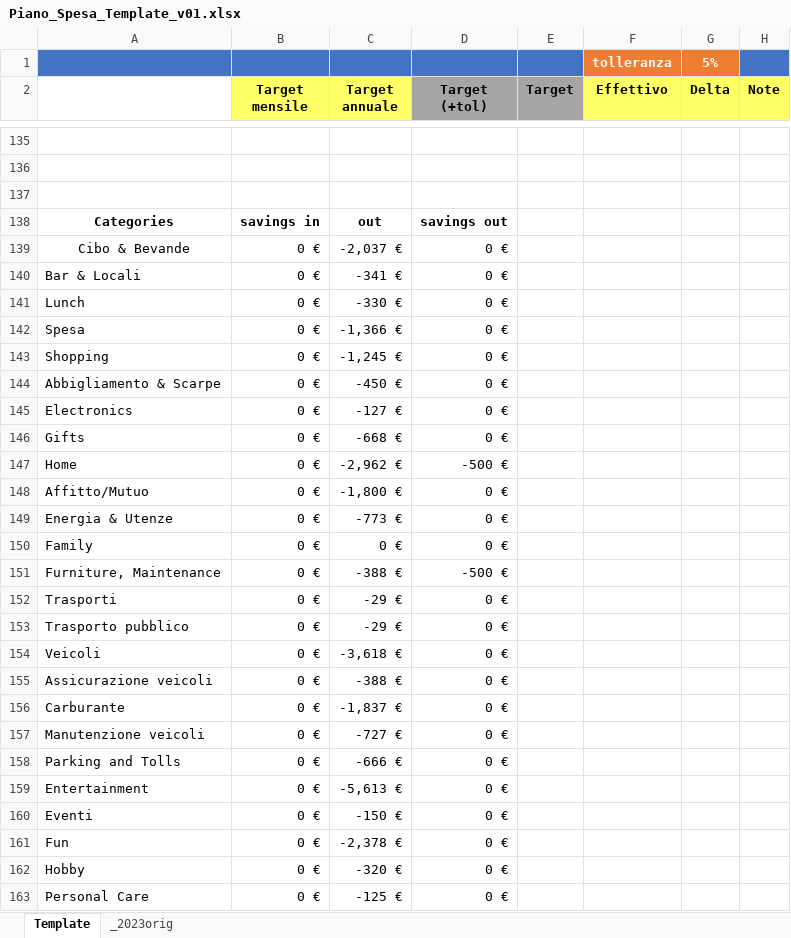
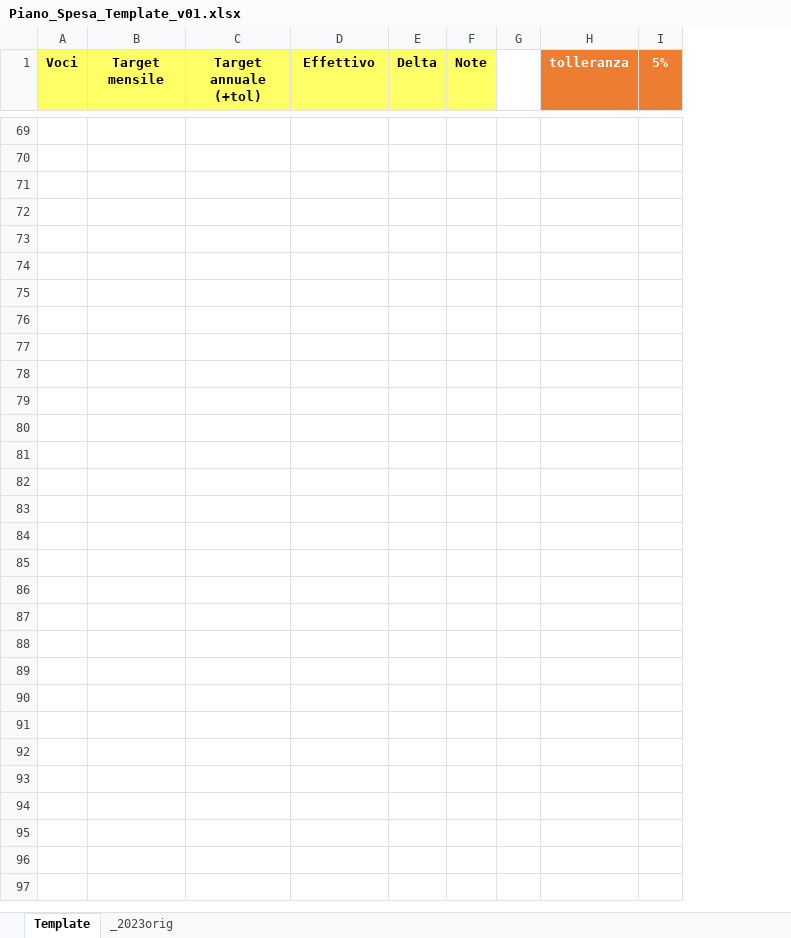
Before and after one commit to stefanofortu/wallet, an Excel workbook: Piano_Spesa_Template_v01.xlsx, sheet Template, drawn as a sheet; only a part is shown, gaps mark what is left out; values as stored, in another font and other column widths than the file's, no borders; conditional formats not drawn; removed rows and columns are numbered as before the commit, all else as after; the diff covers the shown part only; the diff names each change by its address in the sheet, - before the commit and + after, or states it on an @@ line.

```diff
--- a/Piano_Spesa_Template_v01.xlsx (sheet Template)
+++ b/Piano_Spesa_Template_v01.xlsx (sheet Template)
-column A, rows 138-163: Categories | Cibo & Bevande | Bar & Locali | Lunch | Spesa | Shopping | Abbigliamento & Scarpe | Electronics | Gifts | Home | Affitto/Mutuo | Energia & Utenze | Family | Furniture, Maintenance | Trasporti | Trasporto pubblico | Veicoli | Assicurazione veicoli | Carburante | Manutenzione veicoli | Parking and Tolls | Entertainment | Eventi | Fun | Hobby | Personal Care
+column A (Voci), empty
-column C (Target annuale), rows 138-163: out | -2,037 € | -341 € | -330 € | -1,366 € | -1,245 € | -450 € | -127 € | -668 € | -2,962 € | -1,800 € | -773 € | 0 € | -388 € | -29 € | -29 € | -3,618 € | -388 € | -1,837 € | -727 € | -666 € | -5,613 € | -150 € | -2,378 € | -320 € | -125 €
-column D (Target (+tol)), rows 138-163: savings out | 0 € | 0 € | 0 € | 0 € | 0 € | 0 € | 0 € | 0 € | -500 € | 0 € | 0 € | 0 € | -500 € | 0 € | 0 € | 0 € | 0 € | 0 € | 0 € | 0 € | 0 € | 0 € | 0 € | 0 € | 0 €
-column E (Target), empty
+column C (Target annuale (+tol)), empty
+column G, empty
+column H (tolleranza), empty
+column I (5%), empty
-row 1:  |  |  |  |  | tolleranza | 5%
-row 72: Categories | savings in | out | savings out
+row 72: (empty)
-row 73: Cibo & Bevande | 0 € | -2,037 € | 0 €
+row 73: (empty)
-row 74: Bar & Locali | 0 € | -341 € | 0 €
+row 74: (empty)
-row 75: Lunch | 0 € | -330 € | 0 €
+row 75: (empty)
-row 76: Spesa | 0 € | -1,366 € | 0 €
+row 76: (empty)
-row 77: Shopping | 0 € | -1,245 € | 0 €
+row 77: (empty)
-row 78: Abbigliamento & Scarpe | 0 € | -450 € | 0 €
+row 78: (empty)
-row 79: Electronics | 0 € | -127 € | 0 €
+row 79: (empty)
-row 80: Gifts | 0 € | -668 € | 0 €
+row 80: (empty)
-row 81: Home | 0 € | -2,962 € | -500 €
+row 81: (empty)
-row 82: Affitto/Mutuo | 0 € | -1,800 € | 0 €
+row 82: (empty)
-row 83: Energia & Utenze | 0 € | -773 € | 0 €
+row 83: (empty)
-row 84: Family | 0 € | 0 € | 0 €
+row 84: (empty)
-row 85: Furniture, Maintenance | 0 € | -388 € | -500 €
+row 85: (empty)
-row 86: Trasporti | 0 € | -29 € | 0 €
+row 86: (empty)
-row 87: Trasporto pubblico | 0 € | -29 € | 0 €
+row 87: (empty)
-row 88: Veicoli | 0 € | -3,618 € | 0 €
+row 88: (empty)
-row 89: Assicurazione veicoli | 0 € | -388 € | 0 €
+row 89: (empty)
-row 90: Carburante | 0 € | -1,837 € | 0 €
+row 90: (empty)
-row 91: Manutenzione veicoli | 0 € | -727 € | 0 €
+row 91: (empty)
-row 92: Parking and Tolls | 0 € | -666 € | 0 €
+row 92: (empty)
-row 93: Entertainment | 0 € | -5,613 € | 0 €
+row 93: (empty)
-row 94: Eventi | 0 € | -150 € | 0 €
+row 94: (empty)
-row 95: Fun | 0 € | -2,378 € | 0 €
+row 95: (empty)
-row 96: Hobby | 0 € | -320 € | 0 €
+row 96: (empty)
-row 97: Personal Care | 0 € | -125 € | 0 €
+row 97: (empty)
```
Also changed, not shown: 13 added rows, 54 removed rows, 106 edited cells and cell formats elsewhere in this sheet, hidden cells, 10 other files.
